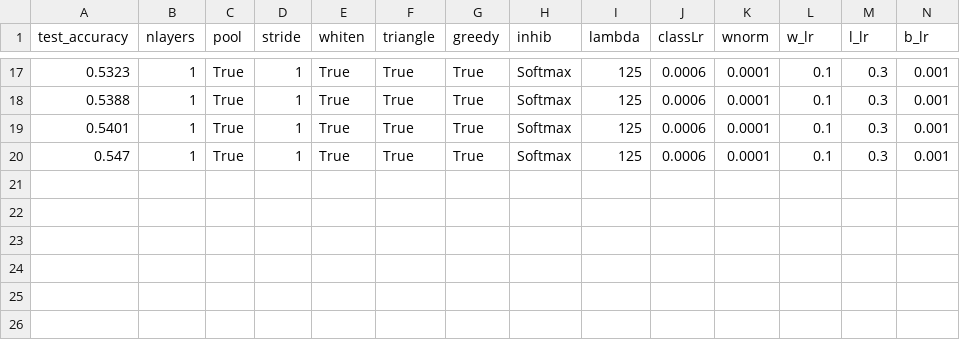
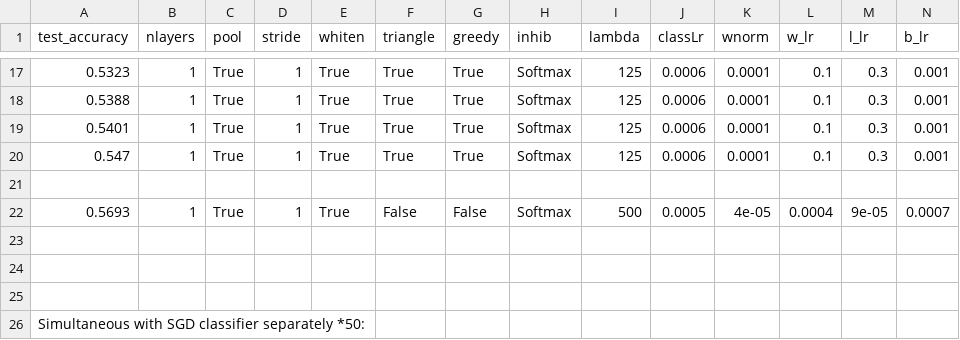
Before and after one commit to lshiyan/biological-deep-learning, a CSV file: CNN_hyper_search/newtest.csv, drawn as a sheet; only a part is shown, gaps mark what is left out; rows hold the shown columns only; the diff names each change by its address in the sheet, - before the commit and + after, or states it on an @@ line.

Commit message:
Ran classifier epochs and mexican hat tests.

```diff
--- a/CNN_hyper_search/newtest.csv
+++ b/CNN_hyper_search/newtest.csv
+row 21: (empty)
+row 22: 0.5693 | 1 | True | 1 | True | False | False | Softmax | 500 | 0.0005 | 4e-05 | 0.0004 | 9e-05 | 0.0007
+row 23: (empty)
+row 24: (empty)
+row 25: (empty)
+row 26: Simultaneous with SGD classifier separately *50:
```
Also changed, not shown: 16 other files.
